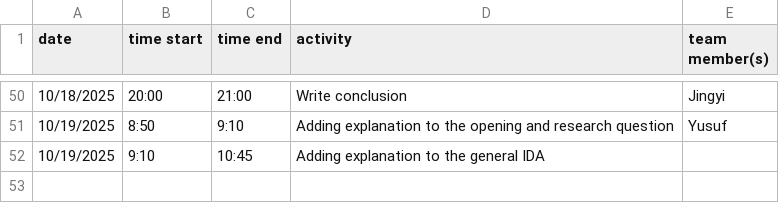
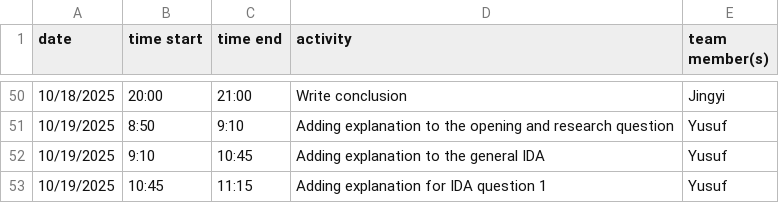
Before and after one commit to yusufkurniar/germany-sweden-financial-health-comparison, a CSV file: project_work_diary.csv, drawn as a sheet; only a part is shown, gaps mark what is left out.

Commit message:
adding explanation for IDA question 1

```diff
--- a/project_work_diary.csv
+++ b/project_work_diary.csv
@@ -51,2 +51,3 @@ date, time start, time end, activity, team member(s)
 10/19/2025,8:50,9:10,Adding explanation to the opening and research question,Yusuf
-10/19/2025,9:10,10:45,Adding explanation to the general IDA,
+10/19/2025,9:10,10:45,Adding explanation to the general IDA,Yusuf
+10/19/2025,10:45,11:15,Adding explanation for IDA question 1,Yusuf
```
Also changed, not shown: 2 other files.
